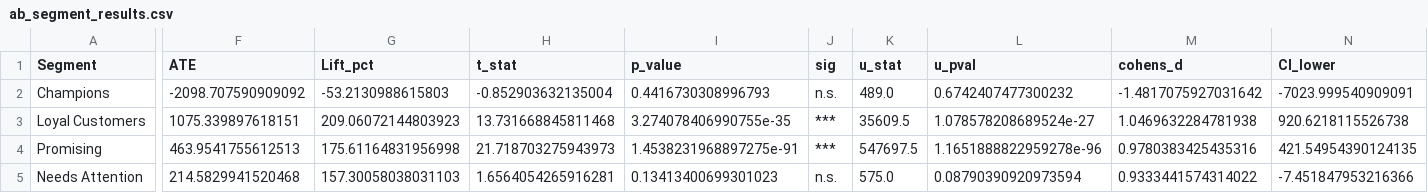
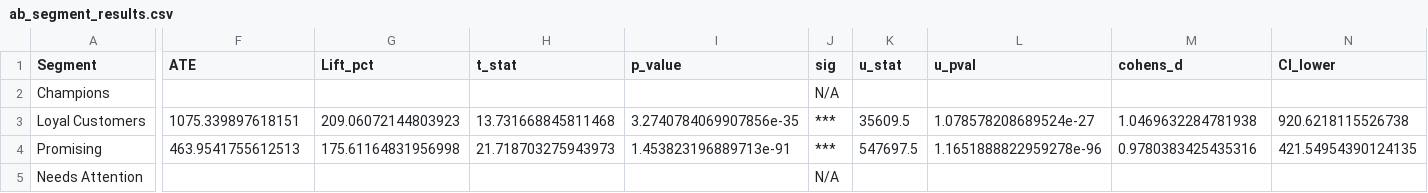
Before and after one commit to Dobit25/data_driven_marketing_project, a CSV file: reports/ab_segment_results.csv, drawn as a sheet; only a part is shown, gaps mark what is left out; the diff covers the shown part only; the diff names each change by its address in the sheet, - before the commit and + after, or states it on an @@ line.

```diff
--- a/reports/ab_segment_results.csv
+++ b/reports/ab_segment_results.csv
-F2 (ATE): -2098.707590909092
+F2 (ATE): (empty)
-G2 (Lift_pct): -53.2130988615803
+G2 (Lift_pct): (empty)
-H2 (t_stat): -0.852903632135004
+H2 (t_stat): (empty)
-I2 (p_value): 0.4416730308996793
+I2 (p_value): (empty)
-J2 (sig): n.s.
+J2 (sig): N/A
-K2 (u_stat): 489.0
+K2 (u_stat): (empty)
-L2 (u_pval): 0.6742407477300232
+L2 (u_pval): (empty)
-M2 (cohens_d): -1.4817075927031642
+M2 (cohens_d): (empty)
-N2 (CI_lower): -7023.999540909091
+N2 (CI_lower): (empty)
-I3 (p_value): 3.274078406990755e-35
+I3 (p_value): 3.2740784069907856e-35
-I4 (p_value): 1.4538231968897275e-91
+I4 (p_value): 1.453823196889713e-91
-F5 (ATE): 214.5829941520468
+F5 (ATE): (empty)
-G5 (Lift_pct): 157.30058038031103
+G5 (Lift_pct): (empty)
-H5 (t_stat): 1.6564054265916281
+H5 (t_stat): (empty)
-I5 (p_value): 0.13413400699301023
+I5 (p_value): (empty)
-J5 (sig): n.s.
+J5 (sig): N/A
-K5 (u_stat): 575.0
+K5 (u_stat): (empty)
-L5 (u_pval): 0.08790390920973594
+L5 (u_pval): (empty)
-M5 (cohens_d): 0.9333441574314022
+M5 (cohens_d): (empty)
-N5 (CI_lower): -7.451847953216366
+N5 (CI_lower): (empty)
```
Also changed, not shown: 2 edited cells elsewhere in this file, reports/market_basket_rules.csv, 22 other files.
